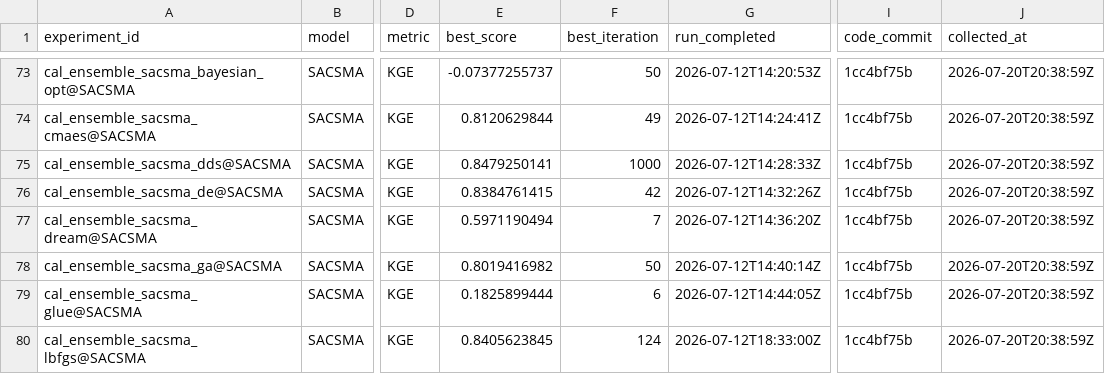
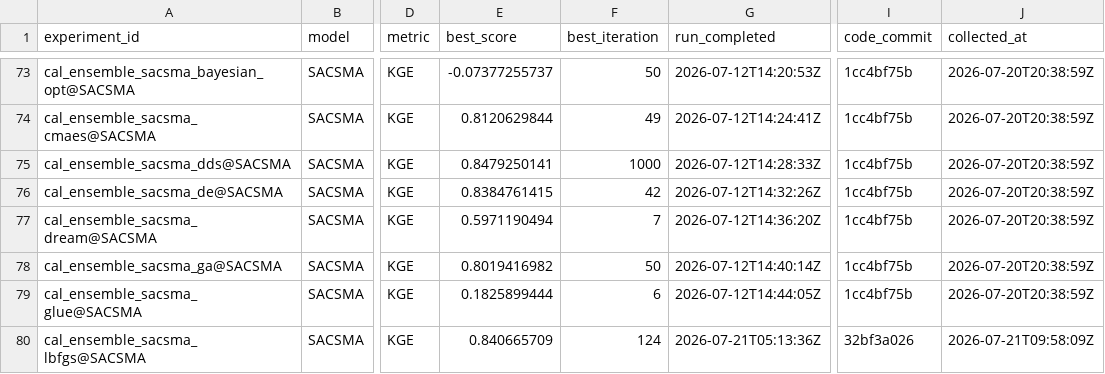
Before and after one commit to DarriEy/SYMFLUENCE, a CSV file: examples/paper_case_studies/repro_status/metrics_macos_p3repro.csv, drawn as a sheet; only a part is shown, gaps mark what is left out; the diff covers the shown part only; the diff names each change by its address in the sheet, - before the commit and + after, or states it on an @@ line.

```diff
--- a/examples/paper_case_studies/repro_status/metrics_macos_p3repro.csv
+++ b/examples/paper_case_studies/repro_status/metrics_macos_p3repro.csv
-E80 (best_score): 0.8405623845
+E80 (best_score): 0.840665709
-G80 (run_completed): 2026-07-12T18:33:00Z
+G80 (run_completed): 2026-07-21T05:13:36Z
-I80 (code_commit): 1cc4bf75b
+I80 (code_commit): 32bf3a026
-J80 (collected_at): 2026-07-20T20:38:59Z
+J80 (collected_at): 2026-07-21T09:58:09Z
```
Also changed, not shown: 1 added row and 47 edited cells elsewhere in this file.
